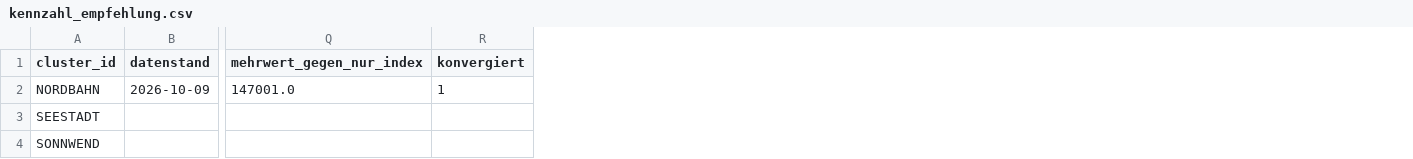
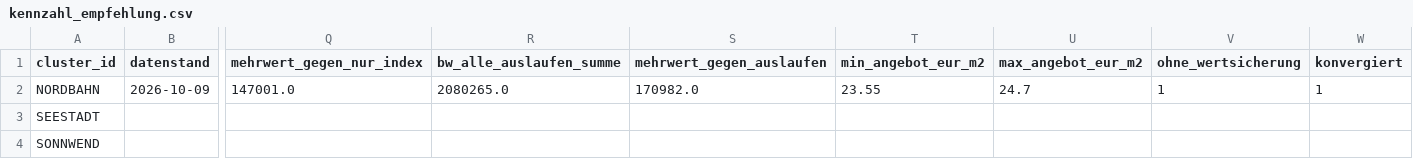
Before and after one commit to TaoWao-dev/AdvancedDataMangement_Project_Auto-Landlord, a CSV file: data/processed/kennzahl_empfehlung.csv, drawn as a sheet; only a part is shown, gaps mark what is left out; the diff names each change by its address in the sheet, - before the commit and + after, or states it on an @@ line.

```diff
--- a/data/processed/kennzahl_empfehlung.csv
+++ b/data/processed/kennzahl_empfehlung.csv
+column R (bw_alle_auslaufen_summe), row 2: 2080265.0
+column S (mehrwert_gegen_auslaufen), row 2: 170982.0
+column T (min_angebot_eur_m2), row 2: 23.55
+column U (max_angebot_eur_m2), row 2: 24.7
+column V (ohne_wertsicherung), row 2: 1
```
Also changed, not shown: data/processed/kennzahl_empfehlung_vertrag.csv, 6 other files.
